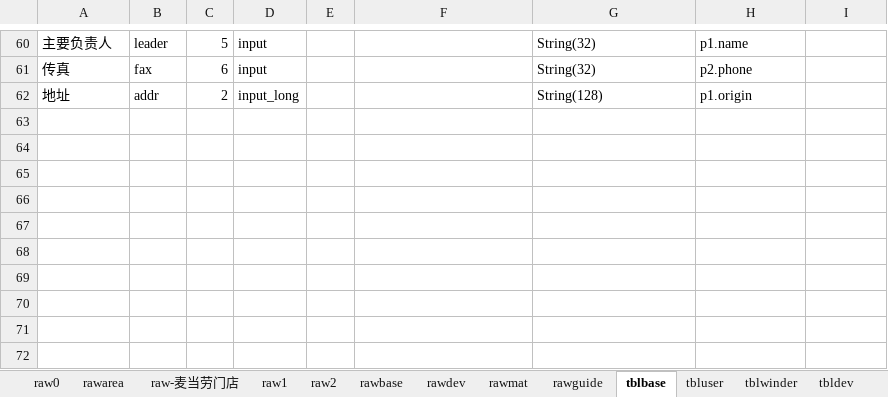
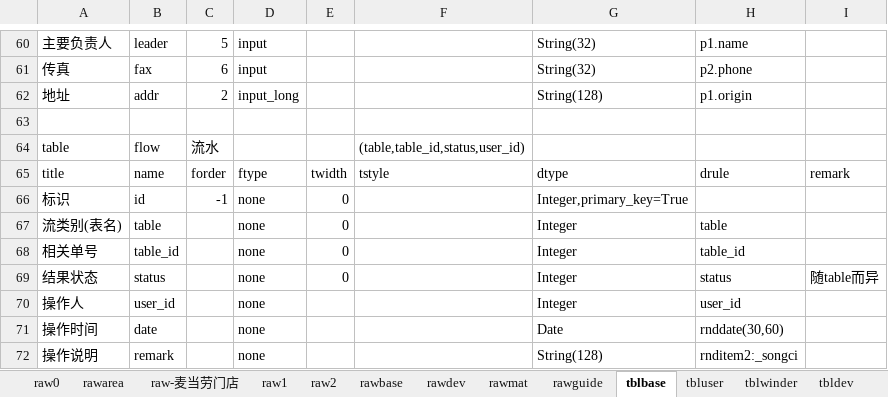
Before and after one commit to dlhai/pecker2, an Excel workbook: db/db.xlsx, sheet tblbase, drawn as a sheet; only a part is shown, gaps mark what is left out; values as stored, in another font and other column widths than the file's, no borders; the diff names each change by its address in the sheet, - before the commit and + after, or states it on an @@ line.

```diff
--- a/db/db.xlsx (sheet tblbase)
+++ b/db/db.xlsx (sheet tblbase)
+row 63: (empty)
+row 64: table | flow | 流水 |  |  | (table,table_id,status,user_id)
+row 65: title | name | forder | ftype | twidth | tstyle | dtype | drule | remark
+row 66: 标识 | id | -1 | none | 0 |  | Integer,primary_key=True
+row 67: 流类别(表名) | table |  | none | 0 |  | Integer | table
+row 68: 相关单号 | table_id |  | none | 0 |  | Integer | table_id
+row 69: 结果状态 | status |  | none | 0 |  | Integer | status | 随table而异
+row 70: 操作人 | user_id |  | none |  |  | Integer | user_id
+row 71: 操作时间 | date |  | none |  |  | Date | rnddate(30,60)
+row 72: 操作说明 | remark |  | none |  |  | String(128) | rnditem2:_songci
```
Also changed, not shown: sheet tblmatwh, sheet rawbase, sheet rawmat, 6 other files.
